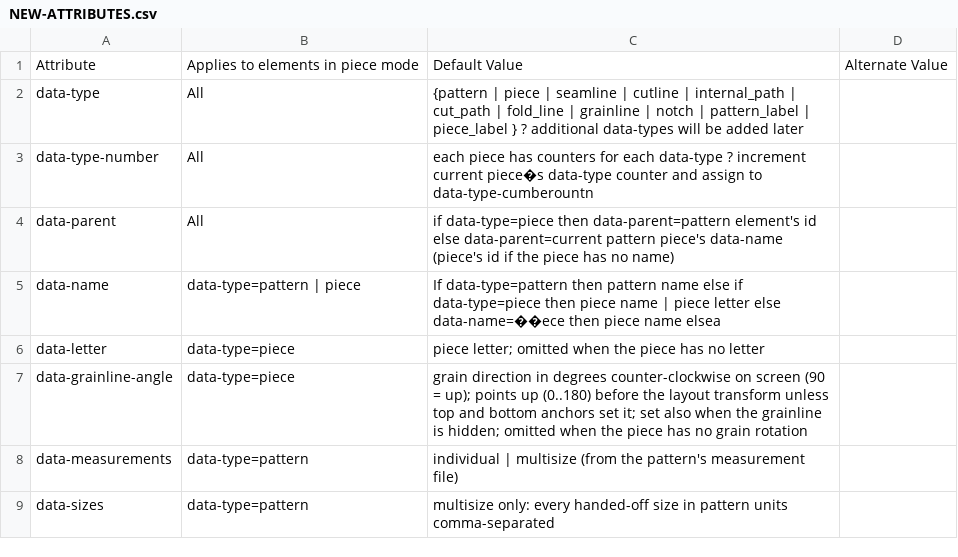
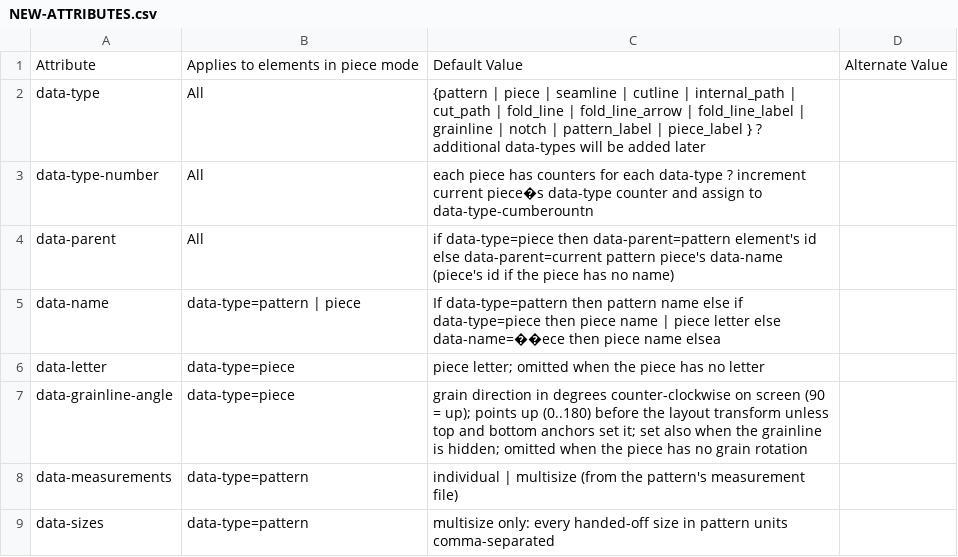
Before and after one commit to seamly/Seamly2D, a CSV file: project-docs/docs-data/NEW-ATTRIBUTES.csv, drawn as a sheet; only a part is shown.

Commit message:
Document the fold line arrow line, label and extended fold line
- SVG contract: fold_line group order, fold_line_arrow and fold_line_label parts
- Nested stacking on the fold line start; left edge for shared fold lines
- TODO: completed subtasks moved; user check section 29; Dead.4.4 port note

```diff
--- a/project-docs/docs-data/NEW-ATTRIBUTES.csv
+++ b/project-docs/docs-data/NEW-ATTRIBUTES.csv
@@ -1,3 +1,3 @@
 Attribute,Applies to elements in piece mode,Default Value,Alternate Value
-data-type,All,{pattern | piece | seamline | cutline | internal_path | cut_path | fold_line | grainline | notch | pattern_label | piece_label } ? additional data-types will be added later ,
+data-type,All,{pattern | piece | seamline | cutline | internal_path | cut_path | fold_line | fold_line_arrow | fold_line_label | grainline | notch | pattern_label | piece_label } ? additional data-types will be added later ,
 data-type-number,All,each piece has counters for each data-type ? increment current piece�s data-type counter and assign to data-type-cumberountn,
```
Also changed, not shown: 7 other files.
